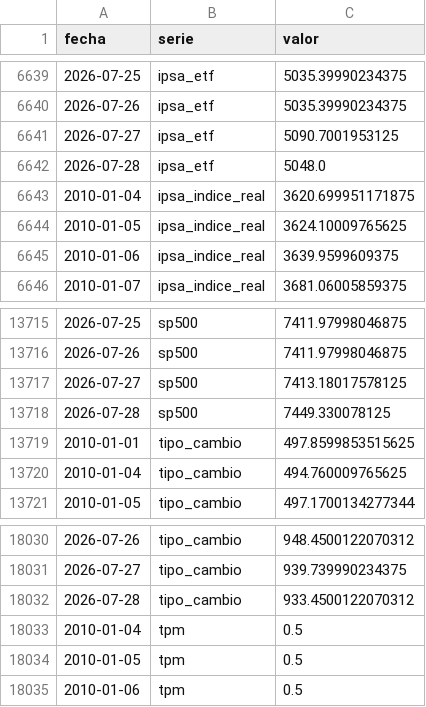
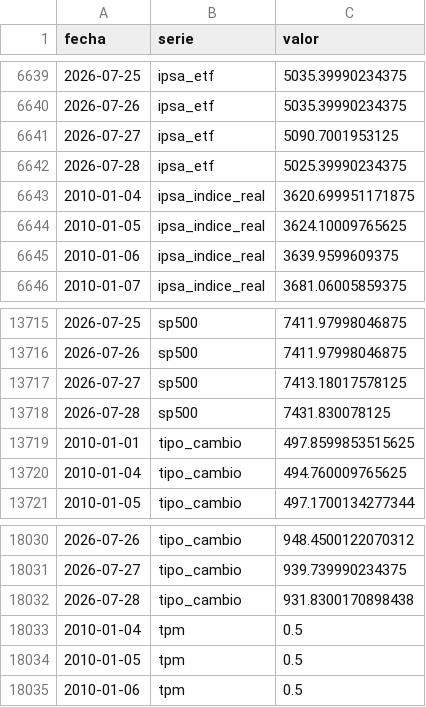
Before and after one commit to SebaM123/datos-economicos, a CSV file: data/historico.csv, drawn as a sheet; only a part is shown, gaps mark what is left out.

```diff
--- a/data/historico.csv
+++ b/data/historico.csv
@@ -6641,3 +6641,3 @@ fecha,serie,valor
 2026-07-27,ipsa_etf,5090.7001953125
-2026-07-28,ipsa_etf,5048.0
+2026-07-28,ipsa_etf,5025.39990234375
 2010-01-04,ipsa_indice_real,3620.699951171875
@@ -13717,3 +13717,3 @@ fecha,serie,valor
 2026-07-27,sp500,7413.18017578125
-2026-07-28,sp500,7449.330078125
+2026-07-28,sp500,7431.830078125
 2010-01-01,tipo_cambio,497.8599853515625
@@ -18031,3 +18031,3 @@ fecha,serie,valor
 2026-07-27,tipo_cambio,939.739990234375
-2026-07-28,tipo_cambio,933.4500122070312
+2026-07-28,tipo_cambio,931.8300170898438
 2010-01-04,tpm,0.5
```
Also changed, not shown: 1 other file.
